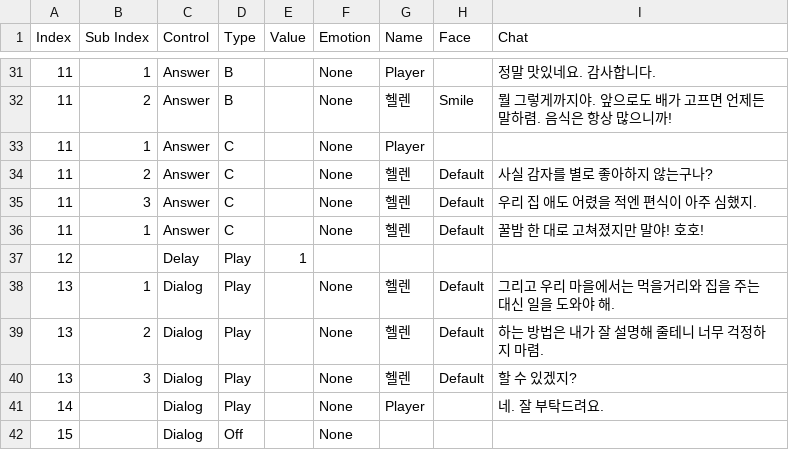
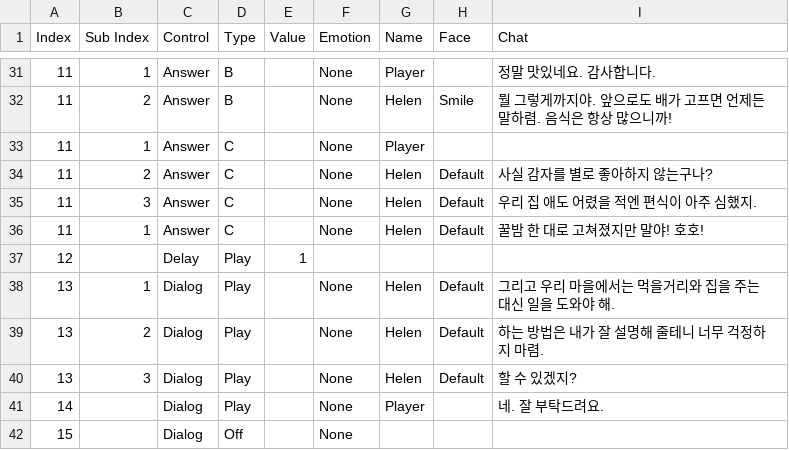
Before and after one commit to AtenB3f/Emotion-Hunt, a CSV file: Emotion Hunt/Assets/Resources/Script/Helen/Story_Helen_1.csv, drawn as a sheet; only a part is shown, gaps mark what is left out; the diff covers the shown part only.

```diff
--- a/Emotion Hunt/Assets/Resources/Script/Helen/Story_Helen_1.csv
+++ b/Emotion Hunt/Assets/Resources/Script/Helen/Story_Helen_1.csv
@@ -31,11 +31,11 @@
 11,1,Answer,B,,None,Player,,정말 맛있네요. 감사합니다.
-11,2,Answer,B,,None,헬렌,Smile,뭘 그렇게까지야. 앞으로도 배가 고프면 언제든 말하렴. 음식은 항상 많으니까!
+11,2,Answer,B,,None,Helen,Smile,뭘 그렇게까지야. 앞으로도 배가 고프면 언제든 말하렴. 음식은 항상 많으니까!
 11,1,Answer,C,,None,Player,,
-11,2,Answer,C,,None,헬렌,Default,사실 감자를 별로 좋아하지 않는구나?
-11,3,Answer,C,,None,헬렌,Default,우리 집 애도 어렸을 적엔 편식이 아주 심했지.
-11,1,Answer,C,,None,헬렌,Default,꿀밤 한 대로 고쳐졌지만 말야! 호호!
+11,2,Answer,C,,None,Helen,Default,사실 감자를 별로 좋아하지 않는구나?
+11,3,Answer,C,,None,Helen,Default,우리 집 애도 어렸을 적엔 편식이 아주 심했지.
+11,1,Answer,C,,None,Helen,Default,꿀밤 한 대로 고쳐졌지만 말야! 호호!
 12,,Delay,Play,1,,,,
-13,1,Dialog,Play,,None,헬렌,Default,그리고 우리 마을에서는 먹을거리와 집을 주는 대신 일을 도와야 해.
-13,2,Dialog,Play,,None,헬렌,Default,하는 방법은 내가 잘 설명해 줄테니 너무 걱정하지 마렴.
-13,3,Dialog,Play,,None,헬렌,Default,할 수 있겠지?
+13,1,Dialog,Play,,None,Helen,Default,그리고 우리 마을에서는 먹을거리와 집을 주는 대신 일을 도와야 해.
+13,2,Dialog,Play,,None,Helen,Default,하는 방법은 내가 잘 설명해 줄테니 너무 걱정하지 마렴.
+13,3,Dialog,Play,,None,Helen,Default,할 수 있겠지?
 14,,Dialog,Play,,None,Player,,네. 잘 부탁드려요.
```
Also changed, not shown: 14 edited cells elsewhere in this file, 10 other files.
